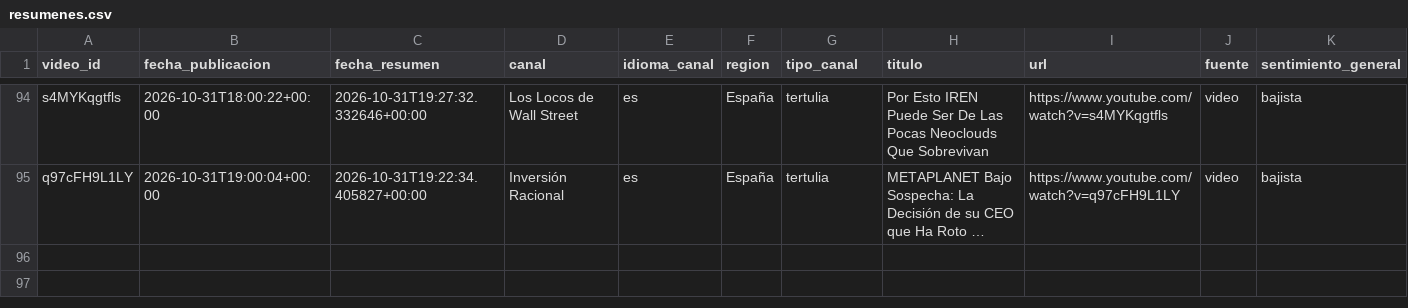
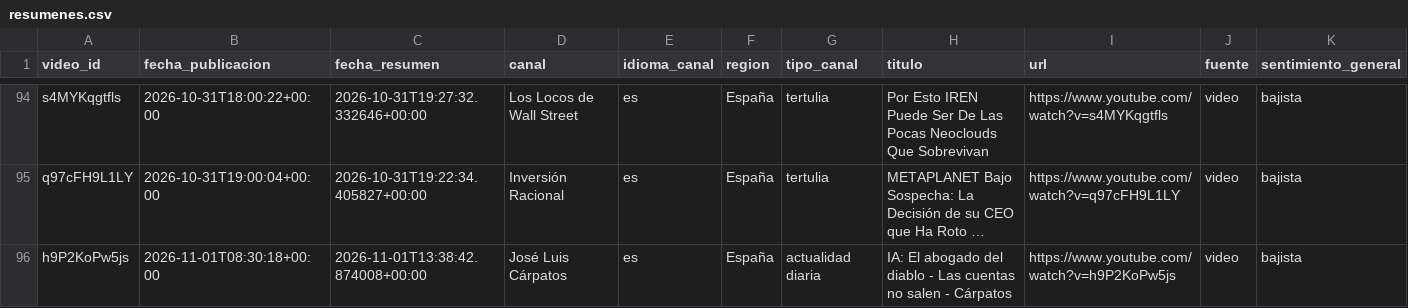
Before and after one commit to jmtroyano/resumenes-youtube, a CSV file: data/resumenes.csv, drawn as a sheet; only a part is shown, gaps mark what is left out; long unchanged cells end in …; rows hold the shown columns only; the diff names each change by its address in the sheet, - before the commit and + after, or states it on an @@ line.

```diff
--- a/data/resumenes.csv
+++ b/data/resumenes.csv
+row 96: h9P2KoPw5js | 2026-11-01T08:30:18+00:00 | 2026-11-01T13:38:42.874008+00:00 | José Luis Cárpatos | es | España | actualidad diaria | IA: El abogado del diablo - Las cuentas no salen - Cárpatos | https://www.youtube.com/watch?v=h9P2KoPw5js | video | bajista
```
Also changed, not shown: data/sentimiento_por_tema.csv, 2 other files.
